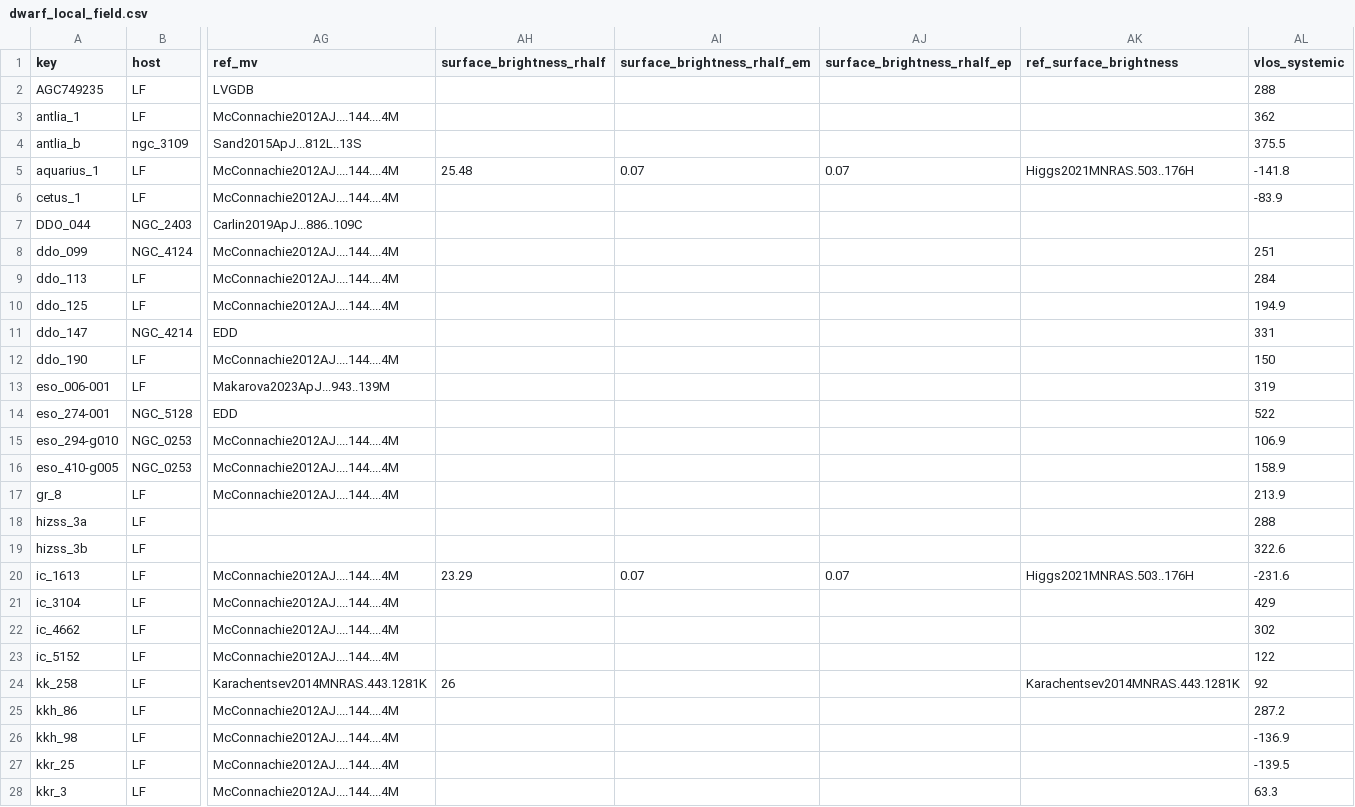
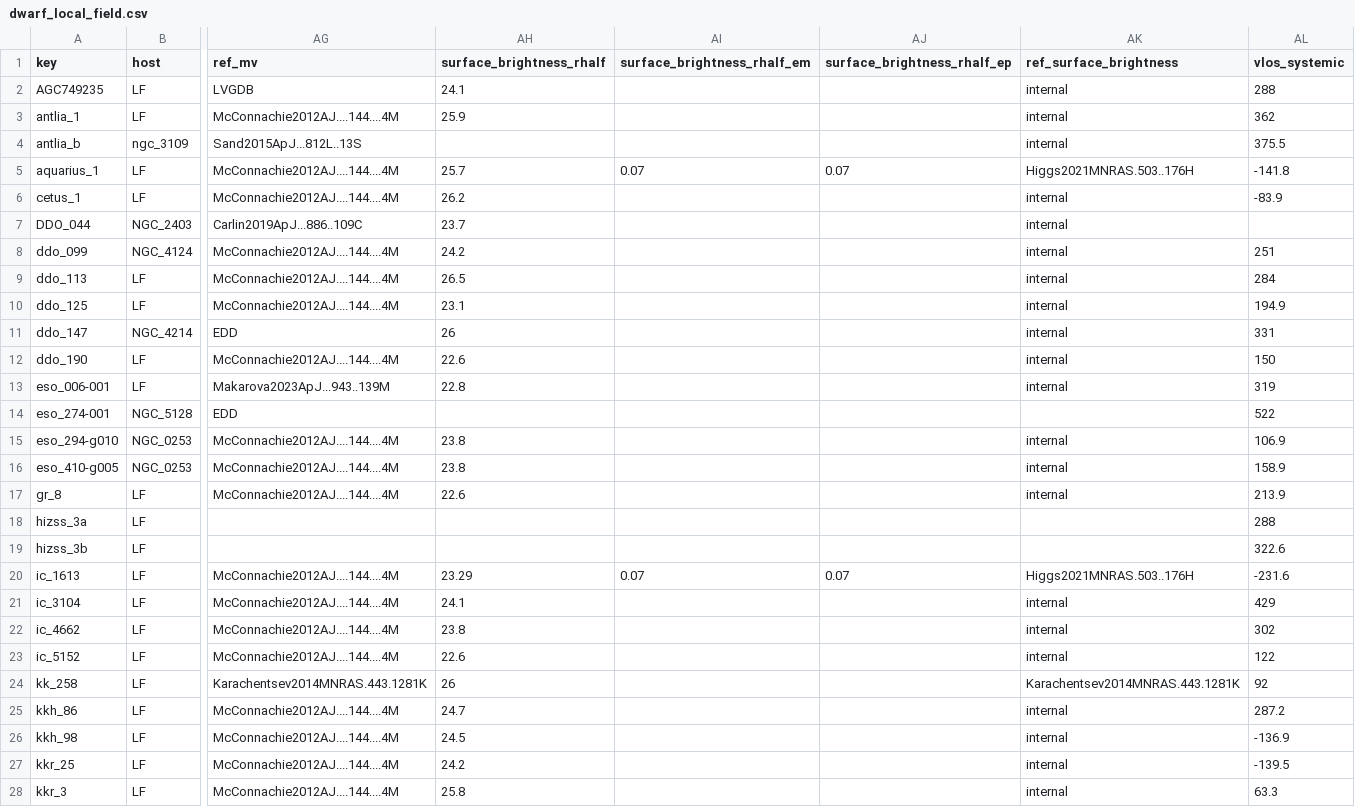
Before and after one commit to apace7/local_volume_database, a CSV file: data/dwarf_local_field.csv, drawn as a sheet; only a part is shown, gaps mark what is left out; the diff covers the shown part only; the diff names each change by its address in the sheet, - before the commit and + after, or states it on an @@ line.

Commit message:
fix M31 typos and add surface brightness to local field

```diff
--- a/data/dwarf_local_field.csv
+++ b/data/dwarf_local_field.csv
-AH2 (surface_brightness_rhalf): (empty)
+AH2 (surface_brightness_rhalf): 24.1
-AK2:AK4 (ref_surface_brightness): (empty)
+AK2:AK4 (ref_surface_brightness): internal
-AH3 (surface_brightness_rhalf): (empty)
+AH3 (surface_brightness_rhalf): 25.9
-AH5 (surface_brightness_rhalf): 25.48
+AH5 (surface_brightness_rhalf): 25.7
-AH6 (surface_brightness_rhalf): (empty)
+AH6 (surface_brightness_rhalf): 26.2
-AK6:AK13 (ref_surface_brightness): (empty)
+AK6:AK13 (ref_surface_brightness): internal
-AH7 (surface_brightness_rhalf): (empty)
+AH7 (surface_brightness_rhalf): 23.7
-AH8 (surface_brightness_rhalf): (empty)
+AH8 (surface_brightness_rhalf): 24.2
-AH9 (surface_brightness_rhalf): (empty)
+AH9 (surface_brightness_rhalf): 26.5
-AH10 (surface_brightness_rhalf): (empty)
+AH10 (surface_brightness_rhalf): 23.1
-AH11 (surface_brightness_rhalf): (empty)
+AH11 (surface_brightness_rhalf): 26
-AH12 (surface_brightness_rhalf): (empty)
+AH12 (surface_brightness_rhalf): 22.6
-AH13 (surface_brightness_rhalf): (empty)
+AH13 (surface_brightness_rhalf): 22.8
-AH15:AH16 (surface_brightness_rhalf): (empty)
+AH15:AH16 (surface_brightness_rhalf): 23.8
-AK15:AK17 (ref_surface_brightness): (empty)
+AK15:AK17 (ref_surface_brightness): internal
-AH17 (surface_brightness_rhalf): (empty)
+AH17 (surface_brightness_rhalf): 22.6
-AH21 (surface_brightness_rhalf): (empty)
+AH21 (surface_brightness_rhalf): 24.1
-AK21:AK23 (ref_surface_brightness): (empty)
+AK21:AK23 (ref_surface_brightness): internal
-AH22 (surface_brightness_rhalf): (empty)
+AH22 (surface_brightness_rhalf): 23.8
-AH23 (surface_brightness_rhalf): (empty)
+AH23 (surface_brightness_rhalf): 22.6
-AH25 (surface_brightness_rhalf): (empty)
+AH25 (surface_brightness_rhalf): 24.7
-AK25:AK28 (ref_surface_brightness): (empty)
+AK25:AK28 (ref_surface_brightness): internal
-AH26 (surface_brightness_rhalf): (empty)
+AH26 (surface_brightness_rhalf): 24.5
-AH27 (surface_brightness_rhalf): (empty)
+AH27 (surface_brightness_rhalf): 24.2
-AH28 (surface_brightness_rhalf): (empty)
+AH28 (surface_brightness_rhalf): 25.8
```
Also changed, not shown: 41 edited cells elsewhere in this file, data/dwarf_m31.csv.
